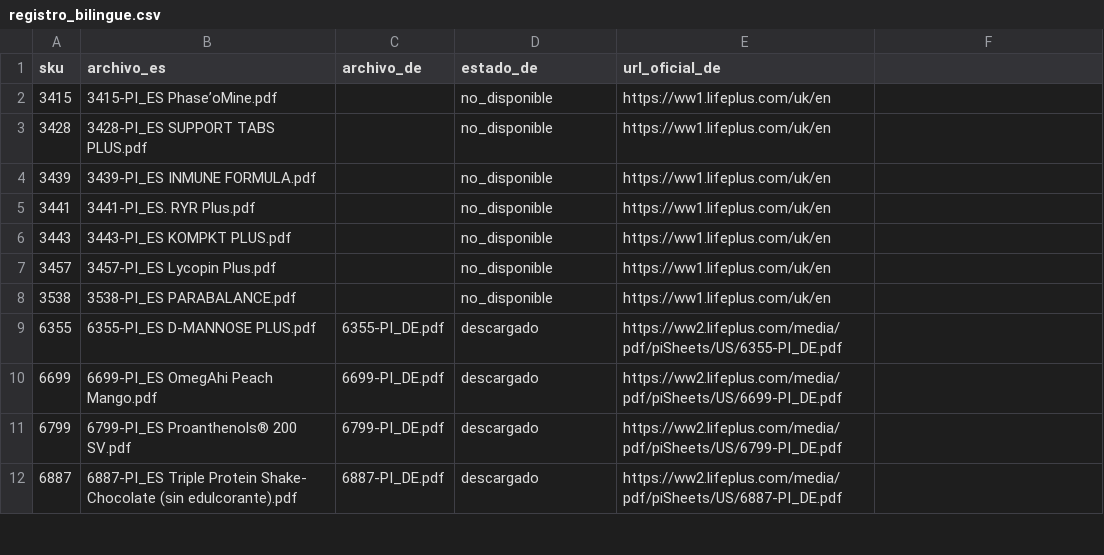
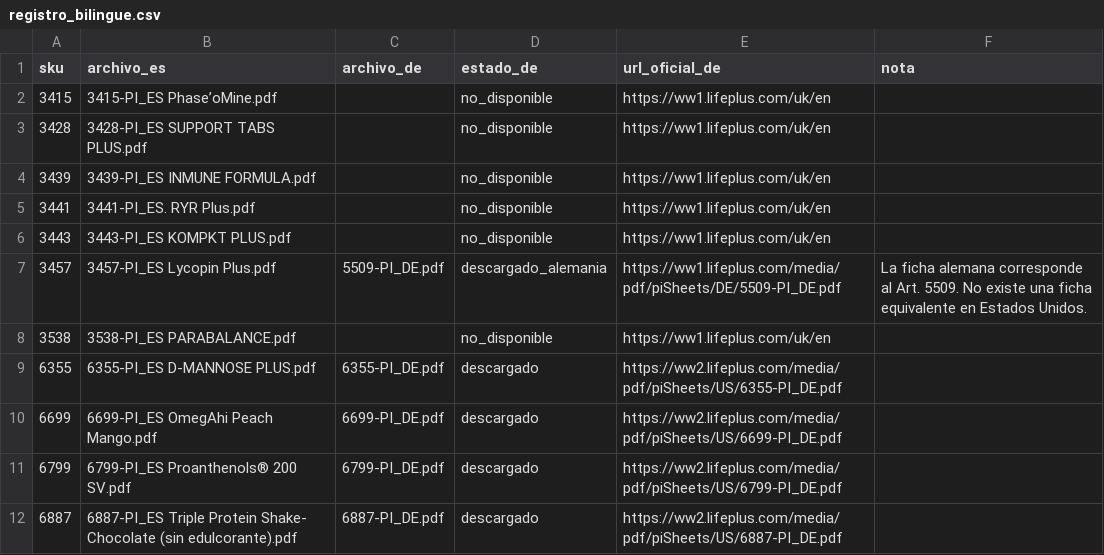
Before and after one commit to peterestelaweb/lifepluspdfch.peterestela.com, a CSV file: fichas_producto/registro_bilingue.csv, drawn as a sheet; only a part is shown.

Commit message:
Añadir ficha alemana de Lycopin Plus

```diff
--- a/fichas_producto/registro_bilingue.csv
+++ b/fichas_producto/registro_bilingue.csv
@@ -1,2 +1,2 @@
-sku,archivo_es,archivo_de,estado_de,url_oficial_de
+sku,archivo_es,archivo_de,estado_de,url_oficial_de,nota
 3415,3415-PI_ES Phase’oMine.pdf,,no_disponible,https://ww1.lifeplus.com/uk/en
@@ -6,3 +6,3 @@
 3443,3443-PI_ES KOMPKT PLUS.pdf,,no_disponible,https://ww1.lifeplus.com/uk/en
-3457,3457-PI_ES Lycopin Plus.pdf,,no_disponible,https://ww1.lifeplus.com/uk/en
+3457,3457-PI_ES Lycopin Plus.pdf,5509-PI_DE.pdf,descargado_alemania,https://ww1.lifeplus.com/media/pdf/piSheets/DE/5509-PI_DE.pdf,"La ficha alemana corresponde al Art. 5509. No existe una ficha equivalente en Estados Unidos."
 3538,3538-PI_ES PARABALANCE.pdf,,no_disponible,https://ww1.lifeplus.com/uk/en
```
Also changed, not shown: 12 other files.
